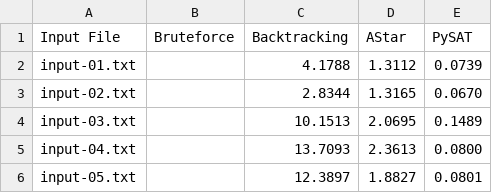
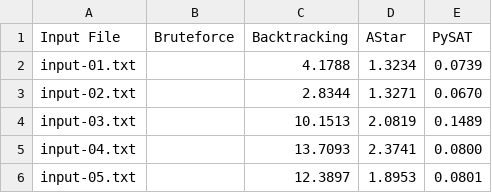
Before and after one commit to lk2147/Intro2AI-Project02, a CSV file: Source/Outputs/Summary/Memory/17x17.csv, drawn as a sheet.

```diff
--- a/Source/Outputs/Summary/Memory/17x17.csv
+++ b/Source/Outputs/Summary/Memory/17x17.csv
@@ -1,6 +1,6 @@
 Input File,Bruteforce,Backtracking,AStar,PySAT
-input-01.txt,,4.1788,1.3112,0.0739
-input-02.txt,,2.8344,1.3165,0.0670
-input-03.txt,,10.1513,2.0695,0.1489
-input-04.txt,,13.7093,2.3613,0.0800
-input-05.txt,,12.3897,1.8827,0.0801
+input-01.txt,,4.1788,1.3234,0.0739
+input-02.txt,,2.8344,1.3271,0.0670
+input-03.txt,,10.1513,2.0819,0.1489
+input-04.txt,,13.7093,2.3741,0.0800
+input-05.txt,,12.3897,1.8953,0.0801
```
Also changed, not shown: Source/Outputs/Summary/Memory/11x11.csv, Source/Outputs/Summary/Memory/13x13.csv, 19 other files.
